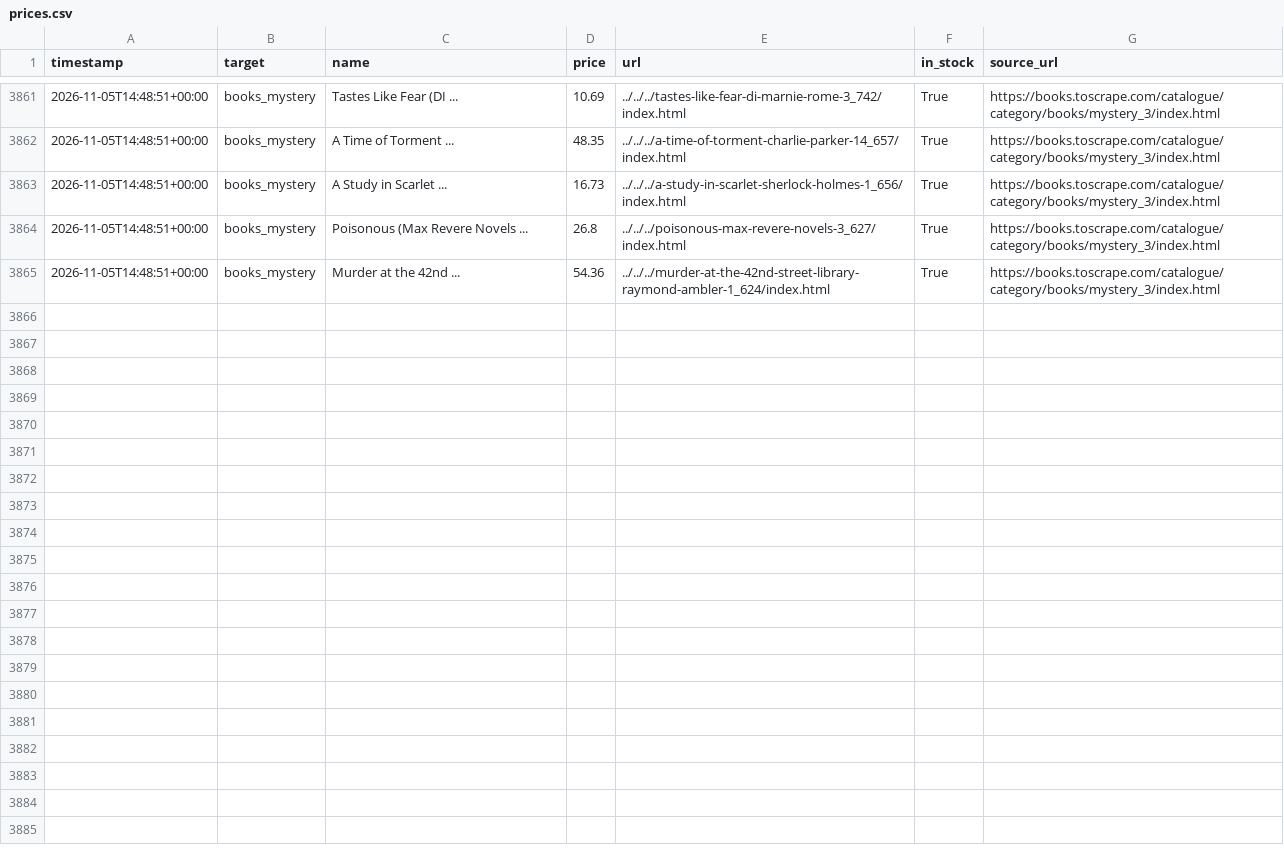
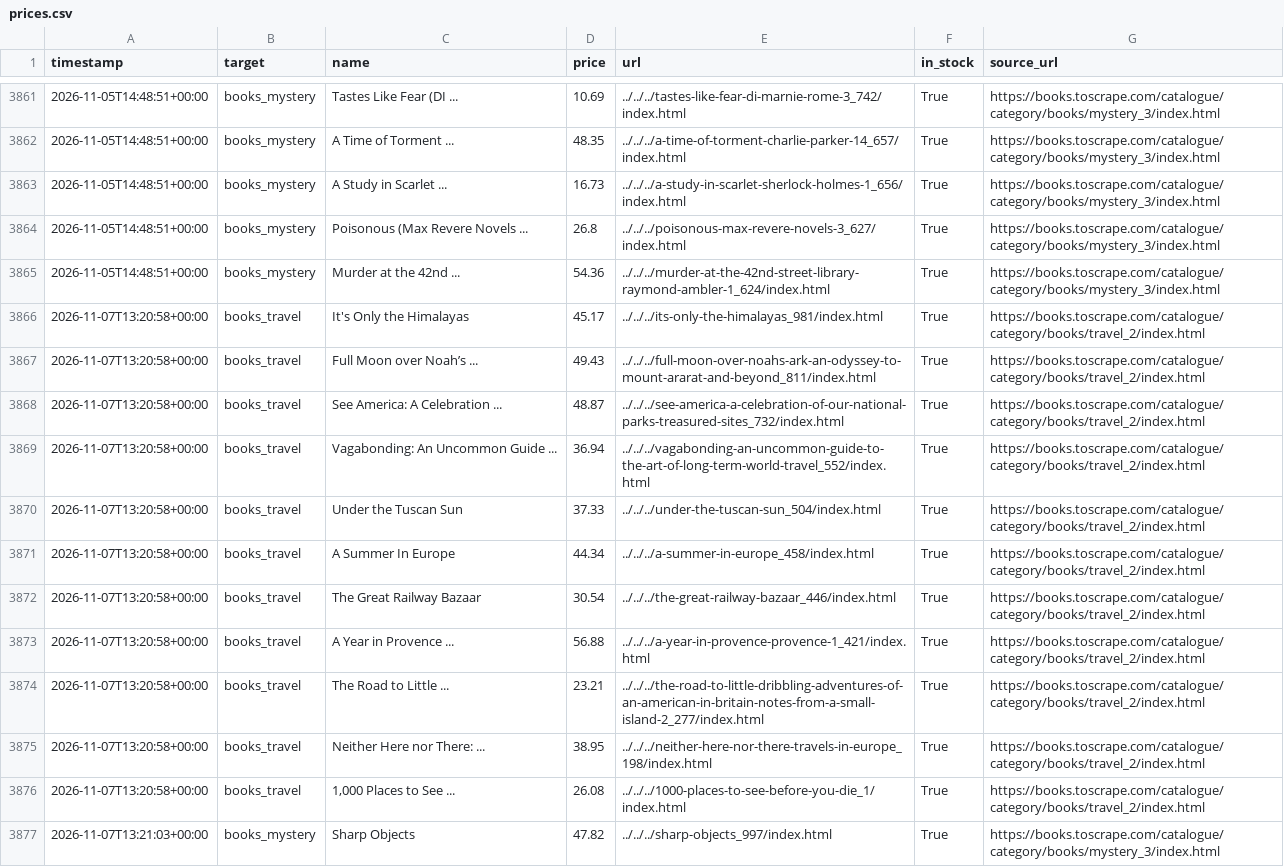
Before and after one commit to zdenekbrdy-beep/competitor-price-monitor, a CSV file: data/prices.csv, drawn as a sheet; only a part is shown, gaps mark what is left out; the diff covers the shown part only; the diff names each change by its address in the sheet, - before the commit and + after, or states it on an @@ line.

```diff
--- a/data/prices.csv
+++ b/data/prices.csv
+row 3866: 2026-11-07T13:20:58+00:00 | books_travel | It's Only the Himalayas | 45.17 | ../../../its-only-the-himalayas_981/index.html | True | https://books.toscrape.com/catalogue/category/books/travel_2/index.html
+row 3867: 2026-11-07T13:20:58+00:00 | books_travel | Full Moon over Noah’s ... | 49.43 | ../../../full-moon-over-noahs-ark-an-odyssey-to-mount-ararat-and-beyond_811/index.html | True | https://books.toscrape.com/catalogue/category/books/travel_2/index.html
+row 3868: 2026-11-07T13:20:58+00:00 | books_travel | See America: A Celebration ... | 48.87 | ../../../see-america-a-celebration-of-our-national-parks-treasured-sites_732/index.html | True | https://books.toscrape.com/catalogue/category/books/travel_2/index.html
+row 3869: 2026-11-07T13:20:58+00:00 | books_travel | Vagabonding: An Uncommon Guide ... | 36.94 | ../../../vagabonding-an-uncommon-guide-to-the-art-of-long-term-world-travel_552/index.html | True | https://books.toscrape.com/catalogue/category/books/travel_2/index.html
+row 3870: 2026-11-07T13:20:58+00:00 | books_travel | Under the Tuscan Sun | 37.33 | ../../../under-the-tuscan-sun_504/index.html | True | https://books.toscrape.com/catalogue/category/books/travel_2/index.html
+row 3871: 2026-11-07T13:20:58+00:00 | books_travel | A Summer In Europe | 44.34 | ../../../a-summer-in-europe_458/index.html | True | https://books.toscrape.com/catalogue/category/books/travel_2/index.html
+row 3872: 2026-11-07T13:20:58+00:00 | books_travel | The Great Railway Bazaar | 30.54 | ../../../the-great-railway-bazaar_446/index.html | True | https://books.toscrape.com/catalogue/category/books/travel_2/index.html
+row 3873: 2026-11-07T13:20:58+00:00 | books_travel | A Year in Provence ... | 56.88 | ../../../a-year-in-provence-provence-1_421/index.html | True | https://books.toscrape.com/catalogue/category/books/travel_2/index.html
+row 3874: 2026-11-07T13:20:58+00:00 | books_travel | The Road to Little ... | 23.21 | ../../../the-road-to-little-dribbling-adventures-of-an-american-in-britain-notes-from-a-small-island-2_277/index.html | True | https://books.toscrape.com/catalogue/category/books/travel_2/index.html
+row 3875: 2026-11-07T13:20:58+00:00 | books_travel | Neither Here nor There: ... | 38.95 | ../../../neither-here-nor-there-travels-in-europe_198/index.html | True | https://books.toscrape.com/catalogue/category/books/travel_2/index.html
+row 3876: 2026-11-07T13:20:58+00:00 | books_travel | 1,000 Places to See ... | 26.08 | ../../../1000-places-to-see-before-you-die_1/index.html | True | https://books.toscrape.com/catalogue/category/books/travel_2/index.html
+row 3877: 2026-11-07T13:21:03+00:00 | books_mystery | Sharp Objects | 47.82 | ../../../sharp-objects_997/index.html | True | https://books.toscrape.com/catalogue/category/books/mystery_3/index.html
```
Also changed, not shown: 11 added rows elsewhere in this file.
